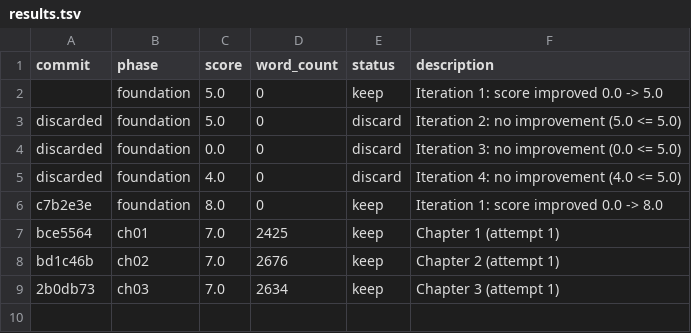
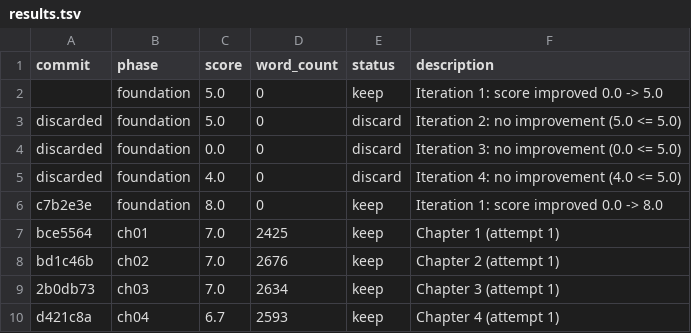
Before and after one commit to blossomz37/autonovel-remix, a TSV file: workspace/results.tsv, drawn as a sheet.

```diff
--- a/workspace/results.tsv
+++ b/workspace/results.tsv
@@ -9 +9,2 @@ bd1c46b	ch02	7.0	2676	keep	Chapter 2 (attempt 1)
 2b0db73	ch03	7.0	2634	keep	Chapter 3 (attempt 1)
+d421c8a	ch04	6.7	2593	keep	Chapter 4 (attempt 1)
```
Also changed, not shown: workspace/data/usage.csv, 2 other files.
